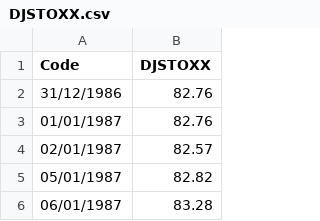
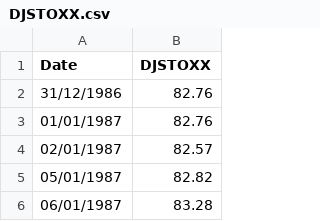
Before and after one commit to asiergs/financial_data, a CSV file: DJSTOXX.csv, drawn as a sheet; only a part is shown.

```diff
--- a/DJSTOXX.csv
+++ b/DJSTOXX.csv
@@ -1,2 +1,2 @@
-Code,DJSTOXX
+Date,DJSTOXX
 31/12/1986,82.76
```
Also changed, not shown: USDEUR.csv.
